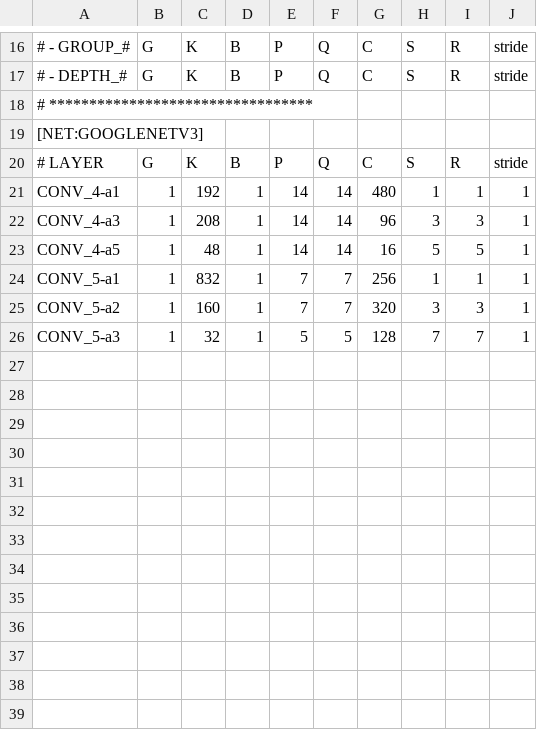
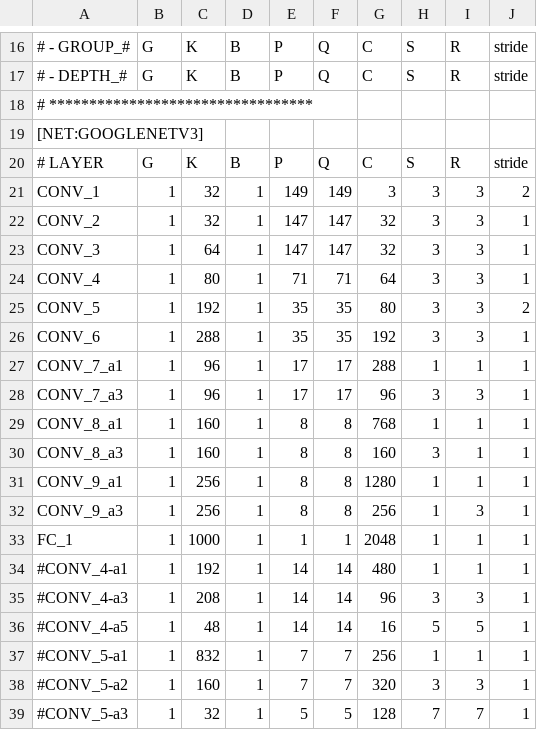
Before and after one commit to yonseicasl/NeuroSpector, a CSV file: configs/networks/googlenetv3.csv, drawn as a sheet; only a part is shown, gaps mark what is left out.

```diff
--- a/configs/networks/googlenetv3.csv
+++ b/configs/networks/googlenetv3.csv
@@ -20,7 +20,20 @@
 # LAYER,G,K,B,P,Q,C,S,R,stride
-CONV_4-a1,1,192,1,14,14,480,1,1,1
-CONV_4-a3,1,208,1,14,14,96,3,3,1
-CONV_4-a5,1,48,1,14,14,16,5,5,1
-CONV_5-a1,1,832,1,7,7,256,1,1,1
-CONV_5-a2,1,160,1,7,7,320,3,3,1
-CONV_5-a3,1,32,1,5,5,128,7,7,1
+CONV_1,1,32,1,149,149,3,3,3,2
+CONV_2,1,32,1,147,147,32,3,3,1
+CONV_3,1,64,1,147,147,32,3,3,1
+CONV_4,1,80,1,71,71,64,3,3,1
+CONV_5,1,192,1,35,35,80,3,3,2
+CONV_6,1,288,1,35,35,192,3,3,1
+CONV_7_a1,1,96,1,17,17,288,1,1,1
+CONV_7_a3,1,96,1,17,17,96,3,3,1
+CONV_8_a1,1,160,1,8,8,768,1,1,1
+CONV_8_a3,1,160,1,8,8,160,3,1,1
+CONV_9_a1,1,256,1,8,8,1280,1,1,1
+CONV_9_a3,1,256,1,8,8,256,1,3,1
+FC_1,1,1000,1,1,1,2048,1,1,1
+#CONV_4-a1,1,192,1,14,14,480,1,1,1
+#CONV_4-a3,1,208,1,14,14,96,3,3,1
+#CONV_4-a5,1,48,1,14,14,16,5,5,1
+#CONV_5-a1,1,832,1,7,7,256,1,1,1
+#CONV_5-a2,1,160,1,7,7,320,3,3,1
+#CONV_5-a3,1,32,1,5,5,128,7,7,1
```
Also changed, not shown: 2 other files.
